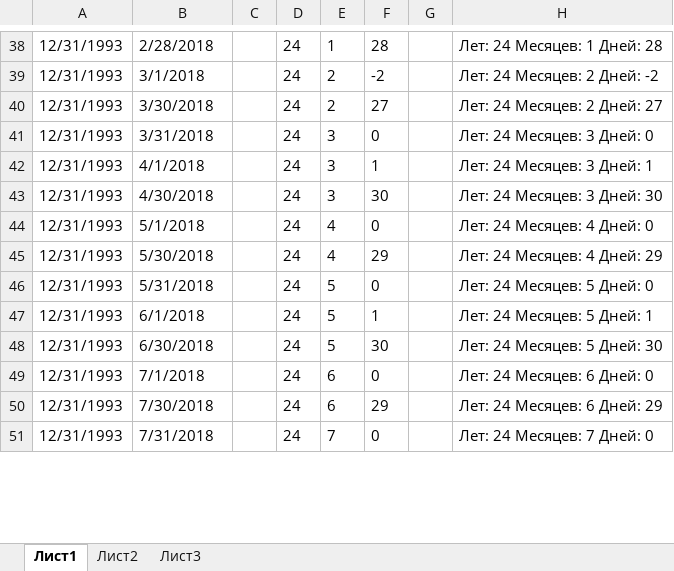
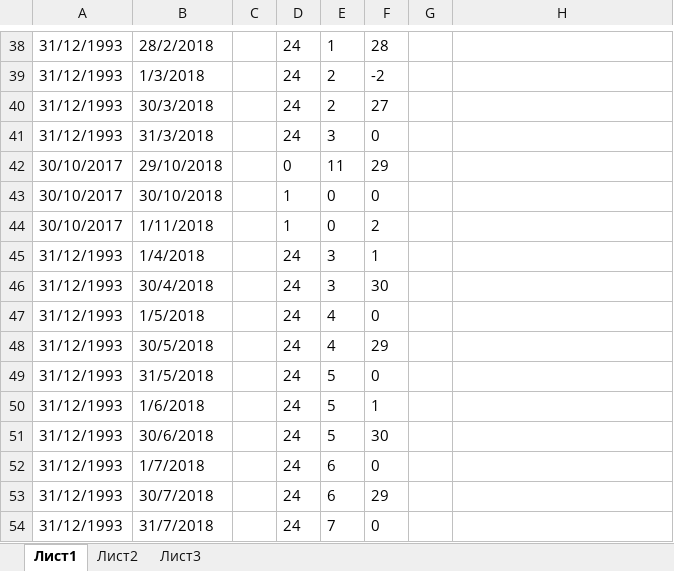
Before and after one commit to MaksUr/catsekb, an Excel workbook: test.xlsx, sheet Лист1, drawn as a sheet; only a part is shown, gaps mark what is left out; values as stored, in another font and other column widths than the file's, no borders; addresses are those after the commit; the diff covers the shown part only; the diff names each change by its address in the sheet, - before the commit and + after, or states it on an @@ line.

```diff
--- a/test.xlsx (sheet Лист1)
+++ b/test.xlsx (sheet Лист1)
-A38:A41: 12/31/1993
+A38:A41: 31/12/1993
-B38: 2/28/2018
+B38: 28/2/2018
-H38: Лет: 24 Месяцев: 1 Дней: 28
+H38: (empty)
-B39: 3/1/2018
+B39: 1/3/2018
-H39: Лет: 24 Месяцев: 2 Дней: -2
+H39: (empty)
-B40: 3/30/2018
+B40: 30/3/2018
-H40: Лет: 24 Месяцев: 2 Дней: 27
+H40: (empty)
-B41: 3/31/2018
+B41: 31/3/2018
-H41: Лет: 24 Месяцев: 3 Дней: 0
+H41: (empty)
+row 42: 30/10/2017 | 29/10/2018 |  | 0 | 11 | 29
+row 43: 30/10/2017 | 30/10/2018 |  | 1 | 0 | 0
+row 44: 30/10/2017 | 1/11/2018 |  | 1 | 0 | 2
-A45:A54: 12/31/1993
+A45:A54: 31/12/1993
-B45: 4/1/2018
+B45: 1/4/2018
-H45: Лет: 24 Месяцев: 3 Дней: 1
+H45: (empty)
-B46: 4/30/2018
+B46: 30/4/2018
-H46: Лет: 24 Месяцев: 3 Дней: 30
+H46: (empty)
-B47: 5/1/2018
+B47: 1/5/2018
-H47: Лет: 24 Месяцев: 4 Дней: 0
+H47: (empty)
-B48: 5/30/2018
+B48: 30/5/2018
-H48: Лет: 24 Месяцев: 4 Дней: 29
+H48: (empty)
-B49: 5/31/2018
+B49: 31/5/2018
-H49: Лет: 24 Месяцев: 5 Дней: 0
+H49: (empty)
-B50: 6/1/2018
+B50: 1/6/2018
-H50: Лет: 24 Месяцев: 5 Дней: 1
+H50: (empty)
-B51: 6/30/2018
+B51: 30/6/2018
-H51: Лет: 24 Месяцев: 5 Дней: 30
+H51: (empty)
-B52: 7/1/2018
+B52: 1/7/2018
-H52: Лет: 24 Месяцев: 6 Дней: 0
+H52: (empty)
-B53: 7/30/2018
+B53: 30/7/2018
-H53: Лет: 24 Месяцев: 6 Дней: 29
+H53: (empty)
-B54: 7/31/2018
+B54: 31/7/2018
-H54: Лет: 24 Месяцев: 7 Дней: 0
+H54: (empty)
```
Also changed, not shown: 9 added rows and 48 edited cells elsewhere in this sheet, formulas that keep their value, 1 other file.
